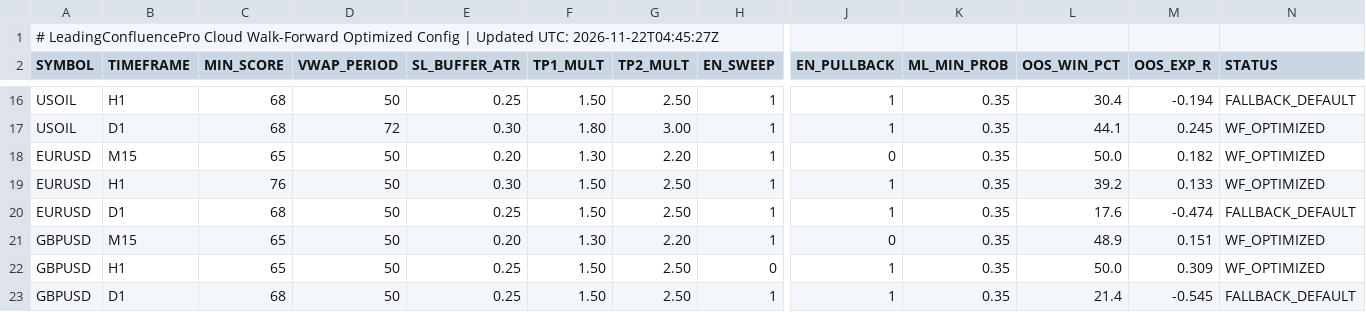
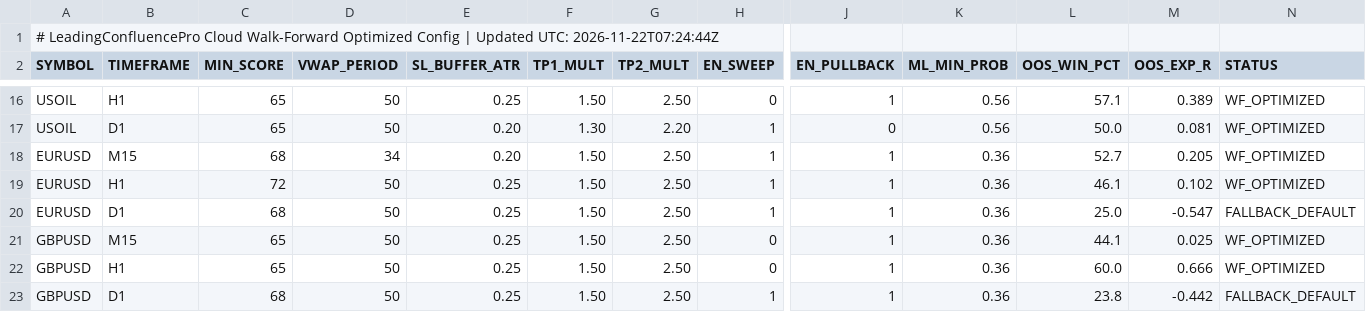
Before and after one commit to gamehotspot62/mt5-leading-confluence-cloud, a CSV file: data/OptimizedConfig.csv, drawn as a sheet; only a part is shown, gaps mark what is left out; removed rows and columns are numbered as before the commit, all else as after; rows hold the shown columns only; the diff covers the shown part only; the diff names each change by its address in the sheet, - before the commit and + after, or states it on an @@ line.

```diff
--- a/data/OptimizedConfig.csv
+++ b/data/OptimizedConfig.csv
-A1 (SYMBOL): …Updated UTC: 2026-11-22T04:45:27Z
+A1 (SYMBOL): …Updated UTC: 2026-11-22T07:24:44Z
-C16 (MIN_SCORE): 68
+C16 (MIN_SCORE): 65
-H16 (EN_SWEEP): 1
+H16 (EN_SWEEP): 0
-K16 (ML_MIN_PROB): 0.35
+K16 (ML_MIN_PROB): 0.56
-L16 (OOS_WIN_PCT): 30.4
+L16 (OOS_WIN_PCT): 57.1
-M16 (OOS_EXP_R): -0.194
+M16 (OOS_EXP_R): 0.389
-N16 (STATUS): FALLBACK_DEFAULT
+N16 (STATUS): WF_OPTIMIZED
-row 17: USOIL | D1 | 68 | 72 | 0.30 | 1.80 | 3.00 | 1 | 1 | 0.35 | 44.1 | 0.245 | WF_OPTIMIZED
-A17 (SYMBOL): EURUSD
+A17 (SYMBOL): USOIL
-B17 (TIMEFRAME): M15
+B17 (TIMEFRAME): D1
-K17 (ML_MIN_PROB): 0.35
+K17 (ML_MIN_PROB): 0.56
-M17 (OOS_EXP_R): 0.182
+M17 (OOS_EXP_R): 0.081
+row 18: EURUSD | M15 | 68 | 34 | 0.20 | 1.50 | 2.50 | 1 | 1 | 0.36 | 52.7 | 0.205 | WF_OPTIMIZED
-C19 (MIN_SCORE): 76
+C19 (MIN_SCORE): 72
-E19 (SL_BUFFER_ATR): 0.30
+E19 (SL_BUFFER_ATR): 0.25
-K19:K23 (ML_MIN_PROB): 0.35
+K19:K23 (ML_MIN_PROB): 0.36
-L19 (OOS_WIN_PCT): 39.2
+L19 (OOS_WIN_PCT): 46.1
-M19 (OOS_EXP_R): 0.133
+M19 (OOS_EXP_R): 0.102
-L20 (OOS_WIN_PCT): 17.6
+L20 (OOS_WIN_PCT): 25.0
-M20 (OOS_EXP_R): -0.474
+M20 (OOS_EXP_R): -0.547
-E21 (SL_BUFFER_ATR): 0.20
+E21 (SL_BUFFER_ATR): 0.25
-F21 (TP1_MULT): 1.30
+F21 (TP1_MULT): 1.50
-G21 (TP2_MULT): 2.20
+G21 (TP2_MULT): 2.50
-H21 (EN_SWEEP): 1
+H21 (EN_SWEEP): 0
-J21 (EN_PULLBACK): 0
+J21 (EN_PULLBACK): 1
-L21 (OOS_WIN_PCT): 48.9
+L21 (OOS_WIN_PCT): 44.1
-M21 (OOS_EXP_R): 0.151
+M21 (OOS_EXP_R): 0.025
-L22 (OOS_WIN_PCT): 50.0
+L22 (OOS_WIN_PCT): 60.0
-M22 (OOS_EXP_R): 0.309
+M22 (OOS_EXP_R): 0.666
-L23 (OOS_WIN_PCT): 21.4
+L23 (OOS_WIN_PCT): 23.8
-M23 (OOS_EXP_R): -0.545
+M23 (OOS_EXP_R): -0.442
```
Also changed, not shown: 106 edited cells elsewhere in this file, data/MLModelWeights.csv, 6 other files.
